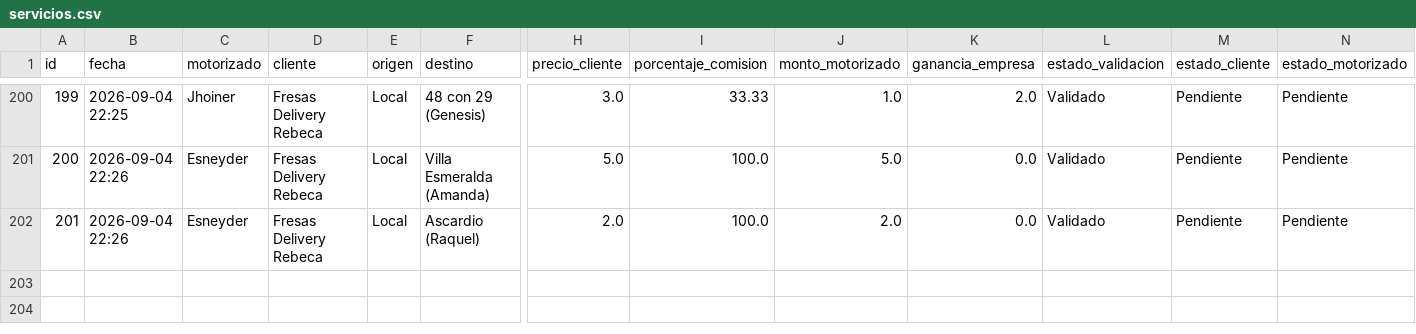
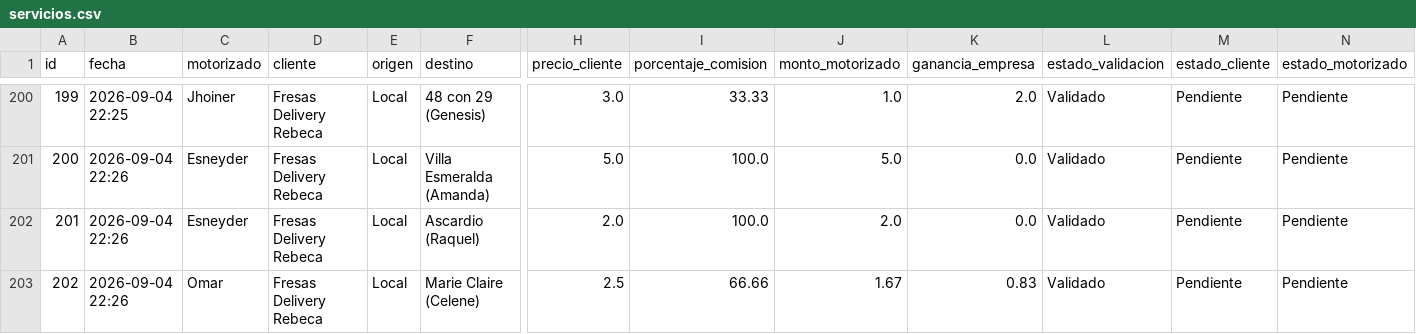
Before and after one commit to motovueltas-maker/Motovueltas-v2, a CSV file: servicios.csv, drawn as a sheet; only a part is shown, gaps mark what is left out; rows hold the shown columns only; the diff names each change by its address in the sheet, - before the commit and + after, or states it on an @@ line.

Commit message:
Vuelta #202 cargada por esneyder

```diff
--- a/servicios.csv
+++ b/servicios.csv
+row 203: 202 | 2026-09-04 22:26 | Omar | Fresas Delivery Rebeca | Local | Marie Claire (Celene) | 2.5 | 66.66 | 1.67 | 0.83 | Validado | Pendiente | Pendiente
```
